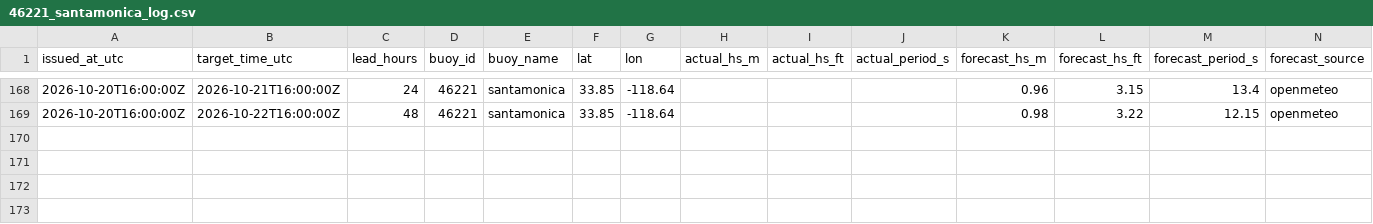
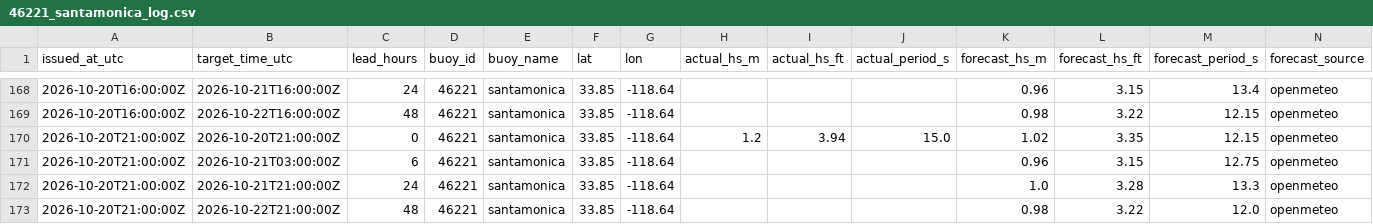
Before and after one commit to philbliss99/surfpy-custom-logger, a CSV file: data/46221_santamonica_log.csv, drawn as a sheet; only a part is shown, gaps mark what is left out; rows hold the shown columns only; the diff names each change by its address in the sheet, - before the commit and + after, or states it on an @@ line.

```diff
--- a/data/46221_santamonica_log.csv
+++ b/data/46221_santamonica_log.csv
+row 170: 2026-10-20T21:00:00Z | 2026-10-20T21:00:00Z | 0 | 46221 | santamonica | 33.85 | -118.64 | 1.2 | 3.94 | 15.0 | 1.02 | 3.35 | 12.15 | openmeteo
+row 171: 2026-10-20T21:00:00Z | 2026-10-21T03:00:00Z | 6 | 46221 | santamonica | 33.85 | -118.64 |  |  |  | 0.96 | 3.15 | 12.75 | openmeteo
+row 172: 2026-10-20T21:00:00Z | 2026-10-21T21:00:00Z | 24 | 46221 | santamonica | 33.85 | -118.64 |  |  |  | 1.0 | 3.28 | 13.3 | openmeteo
+row 173: 2026-10-20T21:00:00Z | 2026-10-22T21:00:00Z | 48 | 46221 | santamonica | 33.85 | -118.64 |  |  |  | 0.98 | 3.22 | 12.0 | openmeteo
```
Also changed, not shown: data/44065_rockaway_log.csv, data/46053_santabarbara_log.csv.
